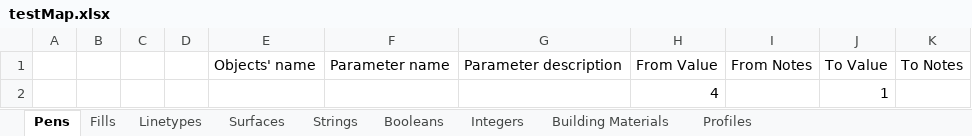
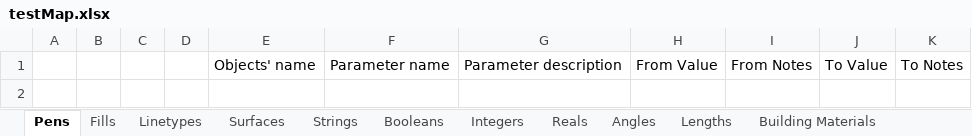
Before and after one commit to KGyST/LCFMapper, an Excel workbook: testMap.xlsx, sheet Pens, drawn as a sheet; values as stored, in another font and other column widths than the file's, no borders; the diff names each change by its address in the sheet, - before the commit and + after, or states it on an @@ line.

```diff
--- a/testMap.xlsx (sheet Pens)
+++ b/testMap.xlsx (sheet Pens)
+sheet tab: Reals
+sheet tab: Angles
+sheet tab: Lengths
-row 2:  |  |  |  |  |  |  | 4 |  | 1
```
Also changed, not shown: sheet Surfaces, sheet Integers, sheet Fills, sheet Booleans, sheet Strings, sheet Building Materials, 1 more sheet, 1 other file.
